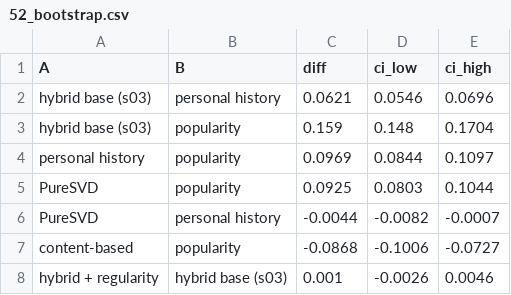
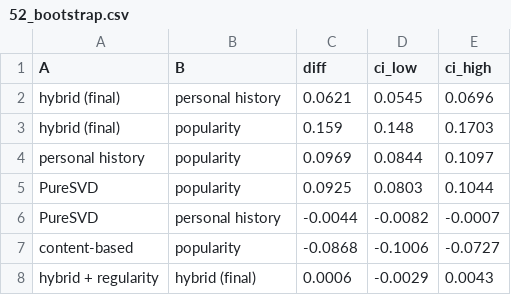
Before and after one commit to alekskor21/sweettv-tv-recommender, a CSV file: outputs/52_bootstrap.csv, drawn as a sheet.

```diff
--- a/outputs/52_bootstrap.csv
+++ b/outputs/52_bootstrap.csv
@@ -1,4 +1,4 @@
 A,B,diff,ci_low,ci_high
-hybrid base (s03),personal history,0.0621,0.0546,0.0696
-hybrid base (s03),popularity,0.159,0.148,0.1704
+hybrid (final),personal history,0.0621,0.0545,0.0696
+hybrid (final),popularity,0.159,0.148,0.1703
 personal history,popularity,0.0969,0.0844,0.1097
@@ -7,2 +7,2 @@ PureSVD,personal history,-0.0044,-0.0082,-0.0007
 content-based,popularity,-0.0868,-0.1006,-0.0727
-hybrid + regularity,hybrid base (s03),0.001,-0.0026,0.0046
+hybrid + regularity,hybrid (final),0.0006,-0.0029,0.0043
```
Also changed, not shown: outputs/20_als_grid.csv, outputs/21_mf_variants.csv, 29 other files.
